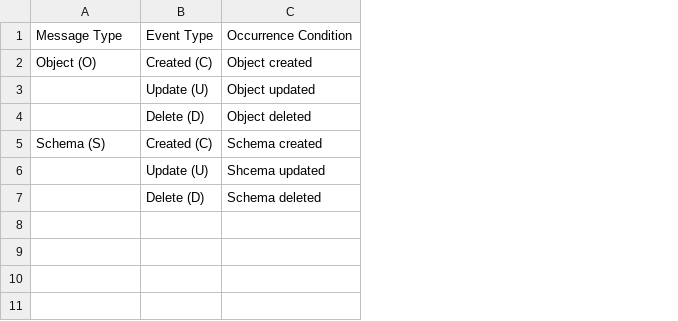
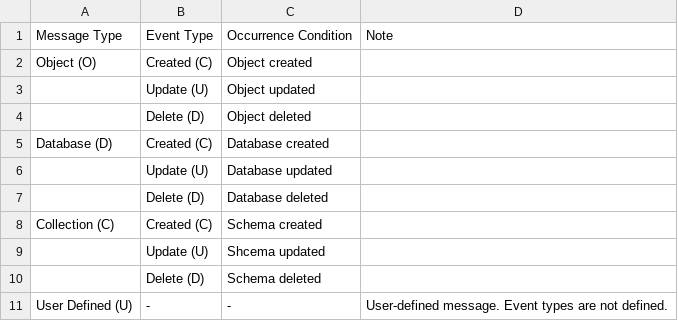
Before and after one commit to cybergarage/puzzledb-go, a CSV file: doc/spec/csv/coodinator-message-objects.csv, drawn as a sheet; addresses are those after the commit; the diff names each change by its address in the sheet, - before the commit and + after, or states it on an @@ line.

```diff
--- a/doc/spec/csv/coodinator-message-objects.csv
+++ b/doc/spec/csv/coodinator-message-objects.csv
+column D, row 1: Note
+row 5: Database (D) | Created (C) | Database created
+row 6:  | Update (U) | Database updated
+row 7:  | Delete (D) | Database deleted
-A8: Schema (S)
+A8: Collection (C)
+row 11: User Defined (U) | - | - | User-defined message. Event types are not defined.
```
Also changed, not shown: 9 other files.
